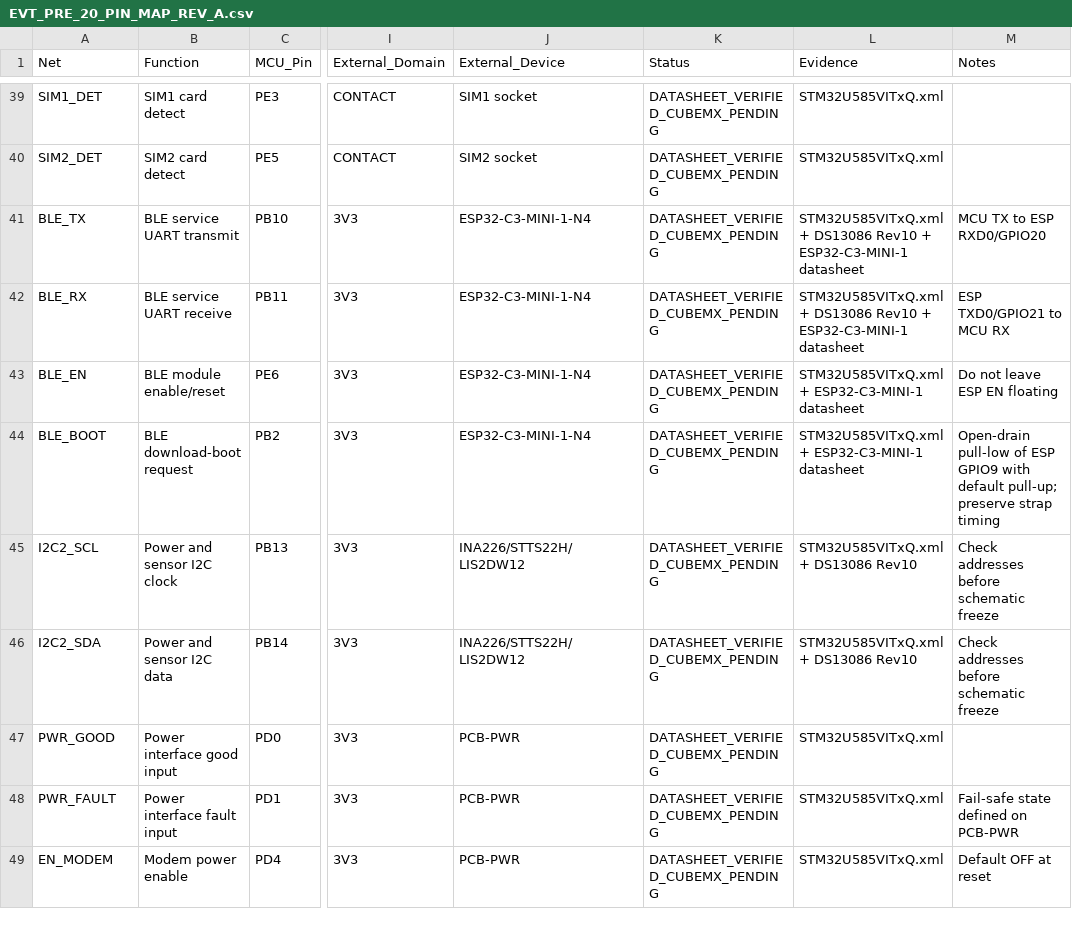
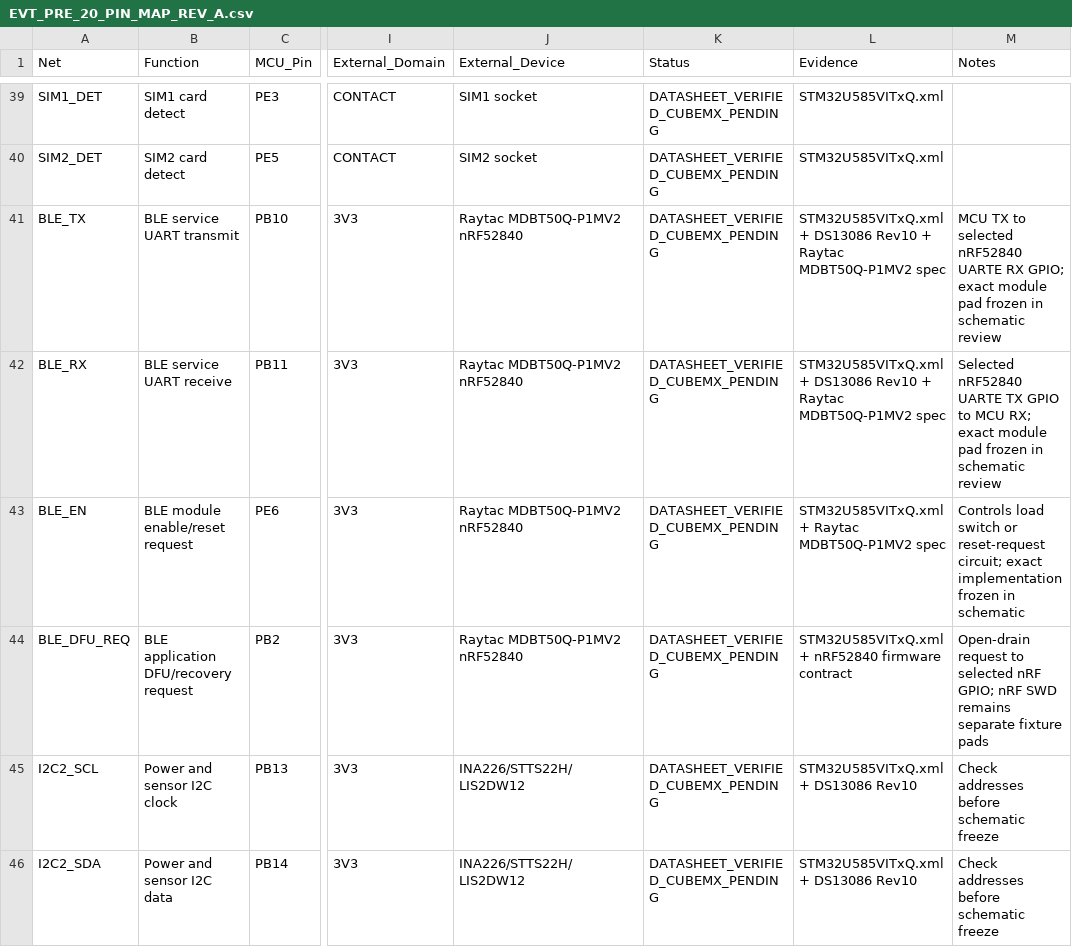
Before and after one commit to skif-ops/rs-zs-bpla, a CSV file: hardware/EVT_PRE_20_PIN_MAP_REV_A.csv, drawn as a sheet; only a part is shown, gaps mark what is left out; the shorter side is filled out with more unchanged rows; the diff names each change by its address in the sheet, - before the commit and + after, or states it on an @@ line.

Commit message:
Replace ESP BLE pin contract with nRF52840 module contract

```diff
--- a/hardware/EVT_PRE_20_PIN_MAP_REV_A.csv
+++ b/hardware/EVT_PRE_20_PIN_MAP_REV_A.csv
-J41:J44 (External_Device): ESP32-C3-MINI-1-N4
+J41:J44 (External_Device): Raytac MDBT50Q-P1MV2 nRF52840
-L41:L42 (Evidence): …Rev10 + ESP32-C3-MINI-1 datasheet
+L41:L42 (Evidence): …Rev10 + Raytac MDBT50Q-P1MV2 spec
-M41 (Notes): …TX to ESP RXD0/GPIO20
+M41 (Notes): …TX to selected nRF52840 UARTE RX GPIO; exact module pad frozen in schematic review
-M42 (Notes): ESP TXD0/GPIO21 to MCU RX
+M42 (Notes): Selected nRF52840 UARTE TX GPIO to MCU RX; exact module pad frozen in schematic review
-B43 (Function): BLE module enable/reset
+B43 (Function): BLE module enable/reset request
-L43 (Evidence): STM32U585VITxQ.xml + ESP32-C3-MINI-1 datasheet
+L43 (Evidence): STM32U585VITxQ.xml + Raytac MDBT50Q-P1MV2 spec
-M43 (Notes): Do not leave ESP EN floating
+M43 (Notes): Controls load switch or reset-request circuit; exact implementation frozen in schematic
-A44 (Net): BLE_BOOT
+A44 (Net): BLE_DFU_REQ
-B44 (Function): BLE download-boot request
+B44 (Function): BLE application DFU/recovery request
-L44 (Evidence): STM32U585VITxQ.xml + ESP32-C3-MINI-1 datasheet
+L44 (Evidence): STM32U585VITxQ.xml + nRF52840 firmware contract
-M44 (Notes): Open-drain pull-low of ESP GPIO9 with default pull-up; preserve strap timing
+M44 (Notes): Open-drain request to selected nRF GPIO; nRF SWD remains separate fixture pads
```
